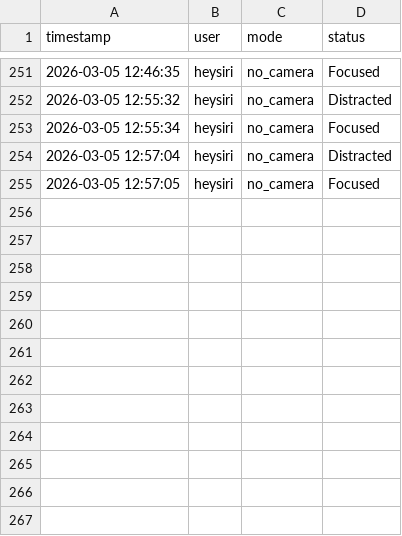
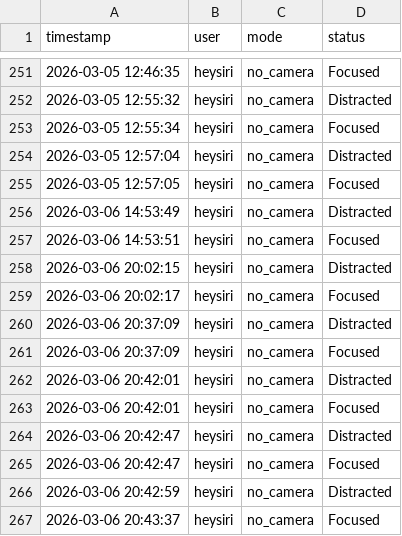
Before and after one commit to bca-project-team/College-Project-BCA, a CSV file: Smartfocus-Web-app_modified_og/data/timeline.csv, drawn as a sheet; only a part is shown, gaps mark what is left out.

```diff
--- a/Smartfocus-Web-app_modified_og/data/timeline.csv
+++ b/Smartfocus-Web-app_modified_og/data/timeline.csv
@@ -255 +255,13 @@ timestamp,user,mode,status
 2026-03-05 12:57:05,heysiri,no_camera,Focused
+2026-03-06 14:53:49,heysiri,no_camera,Distracted
+2026-03-06 14:53:51,heysiri,no_camera,Focused
+2026-03-06 20:02:15,heysiri,no_camera,Distracted
+2026-03-06 20:02:17,heysiri,no_camera,Focused
+2026-03-06 20:37:09,heysiri,no_camera,Distracted
+2026-03-06 20:37:09,heysiri,no_camera,Focused
+2026-03-06 20:42:01,heysiri,no_camera,Distracted
+2026-03-06 20:42:01,heysiri,no_camera,Focused
+2026-03-06 20:42:47,heysiri,no_camera,Distracted
+2026-03-06 20:42:47,heysiri,no_camera,Focused
+2026-03-06 20:42:59,heysiri,no_camera,Distracted
+2026-03-06 20:43:37,heysiri,no_camera,Focused
```
Also changed, not shown: Smartfocus-Web-app_modified_og/data/sessions.csv, 12 other files.
